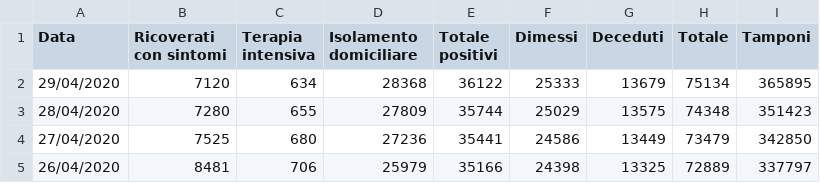
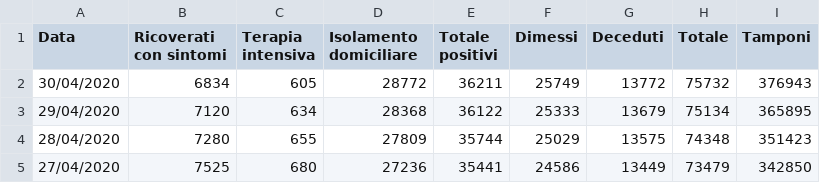
Before and after one commit to p-giovanni/Statistics, a CSV file: data/virus-lombardia.csv, drawn as a sheet; only a part is shown; the shorter side is filled out with more unchanged rows.

Commit message:
Update virus-lombardia.csv

```diff
--- a/data/virus-lombardia.csv
+++ b/data/virus-lombardia.csv
@@ -1,2 +1,3 @@
 Data,Ricoverati con sintomi,Terapia intensiva,Isolamento domiciliare,Totale positivi,Dimessi,Deceduti,Totale,Tamponi
+30/04/2020,6834 ,605 ,28772,36211,25749,13772,75732,376943
 29/04/2020,7120 ,634 ,28368,36122,25333,13679,75134,365895
```
